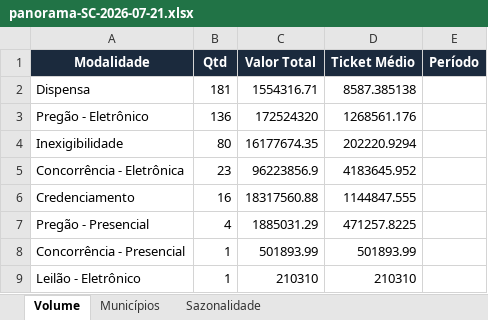
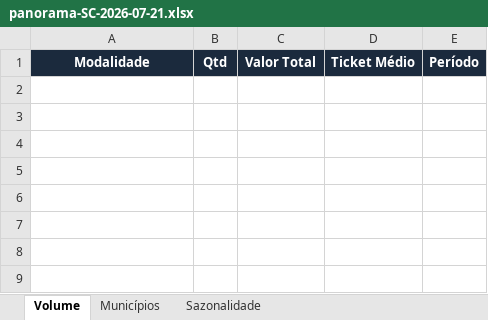
Before and after one commit to tjsasakifln/extra-cli, an Excel workbook: .dod/evidence/DOD-rol-1-definition-of-done-d5c6584cb7/panorama-SC-2026-07-21.xlsx, sheet Volume, drawn as a sheet; values as stored, in another font and other column widths than the file's, no borders; the diff names each change by its address in the sheet, - before the commit and + after, or states it on an @@ line.

```diff
--- a/.dod/evidence/DOD-rol-1-definition-of-done-d5c6584cb7/panorama-SC-2026-07-21.xlsx (sheet Volume)
+++ b/.dod/evidence/DOD-rol-1-definition-of-done-d5c6584cb7/panorama-SC-2026-07-21.xlsx (sheet Volume)
-row 2: Dispensa | 181 | 1554316.71 | 8587.385138
-row 3: Pregão - Eletrônico | 136 | 172524320 | 1268561.176
-row 4: Inexigibilidade | 80 | 16177674.35 | 202220.9294
-row 5: Concorrência - Eletrônica | 23 | 96223856.9 | 4183645.952
-row 6: Credenciamento | 16 | 18317560.88 | 1144847.555
-row 7: Pregão - Presencial | 4 | 1885031.29 | 471257.8225
-row 8: Concorrência - Presencial | 1 | 501893.99 | 501893.99
-row 9: Leilão - Eletrônico | 1 | 210310 | 210310
```
Also changed, not shown: sheet Municípios, sheet Sazonalidade, 8 other files.
